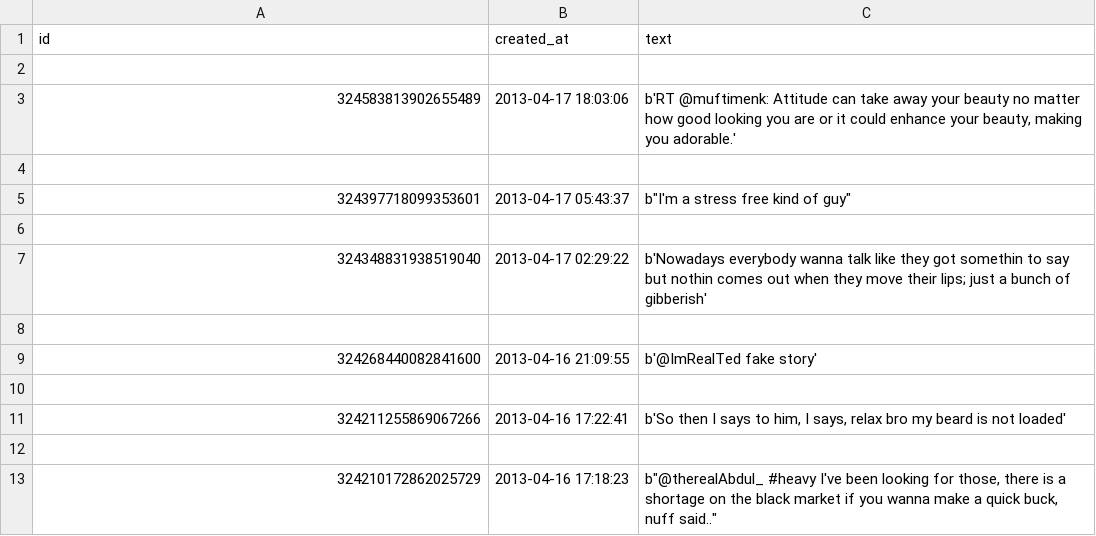
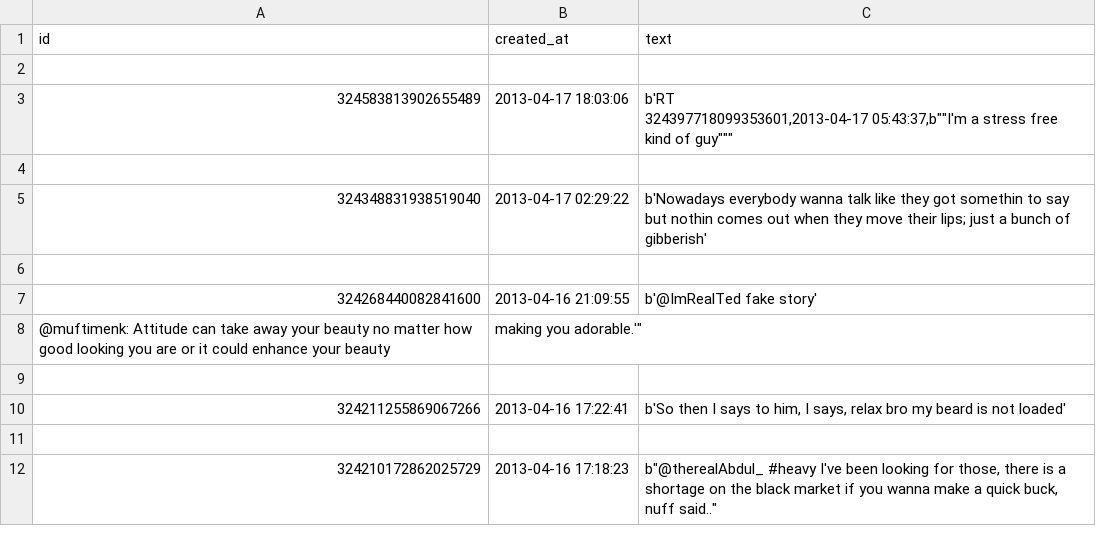
Before and after one commit to Vrishiket/Sentiment-analysis, a CSV file: J_tsar_tweets.csv, drawn as a sheet; only a part is shown.

```diff
--- a/J_tsar_tweets.csv
+++ b/J_tsar_tweets.csv
@@ -2,5 +2,4 @@ id,created_at,text
 
-324583813902655489,2013-04-17 18:03:06,"b'RT @muftimenk: Attitude can take away your beauty no matter how good looking you are or it could enhance your beauty, making you adorable.'"
-
-324397718099353601,2013-04-17 05:43:37,"b""I'm a stress free kind of guy"""
+324583813902655489,2013-04-17 18:03:06,"b'RT
+324397718099353601,2013-04-17 05:43:37,"b""I'm a stress free kind of guy"""
 
@@ -9,2 +8,3 @@ id,created_at,text
 324268440082841600,2013-04-16 21:09:55,b'@ImRealTed fake story'
+ @muftimenk: Attitude can take away your beauty no matter how good looking you are or it could enhance your beauty, making you adorable.'"
 
```
Also changed, not shown: 3 other files.
